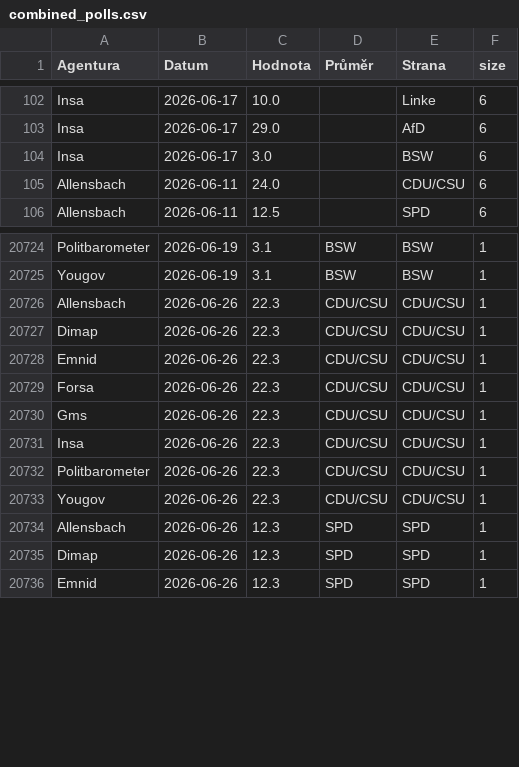
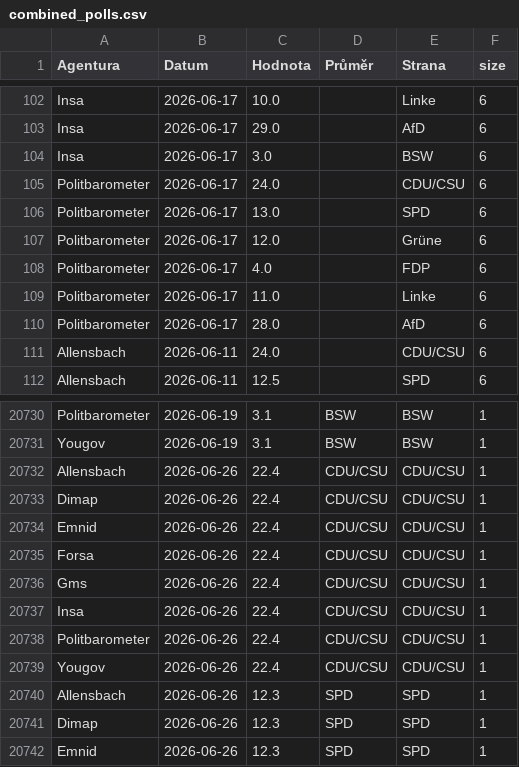
Before and after one commit to michalskop/elections-2025, a CSV file: de2025/combined_polls.csv, drawn as a sheet; only a part is shown, gaps mark what is left out; the diff covers the shown part only.

```diff
--- a/de2025/combined_polls.csv
+++ b/de2025/combined_polls.csv
@@ -104,2 +104,8 @@ Insa,2026-06-17,29.0,,AfD,6
 Insa,2026-06-17,3.0,,BSW,6
+Politbarometer,2026-06-17,24.0,,CDU/CSU,6
+Politbarometer,2026-06-17,13.0,,SPD,6
+Politbarometer,2026-06-17,12.0,,Grüne,6
+Politbarometer,2026-06-17,4.0,,FDP,6
+Politbarometer,2026-06-17,11.0,,Linke,6
+Politbarometer,2026-06-17,28.0,,AfD,6
 Allensbach,2026-06-11,24.0,,CDU/CSU,6
@@ -20725,10 +20731,10 @@ Politbarometer,2026-06-19,3.1,BSW,BSW,1
 Yougov,2026-06-19,3.1,BSW,BSW,1
-Allensbach,2026-06-26,22.3,CDU/CSU,CDU/CSU,1
-Dimap,2026-06-26,22.3,CDU/CSU,CDU/CSU,1
-Emnid,2026-06-26,22.3,CDU/CSU,CDU/CSU,1
-Forsa,2026-06-26,22.3,CDU/CSU,CDU/CSU,1
-Gms,2026-06-26,22.3,CDU/CSU,CDU/CSU,1
-Insa,2026-06-26,22.3,CDU/CSU,CDU/CSU,1
-Politbarometer,2026-06-26,22.3,CDU/CSU,CDU/CSU,1
-Yougov,2026-06-26,22.3,CDU/CSU,CDU/CSU,1
+Allensbach,2026-06-26,22.4,CDU/CSU,CDU/CSU,1
+Dimap,2026-06-26,22.4,CDU/CSU,CDU/CSU,1
+Emnid,2026-06-26,22.4,CDU/CSU,CDU/CSU,1
+Forsa,2026-06-26,22.4,CDU/CSU,CDU/CSU,1
+Gms,2026-06-26,22.4,CDU/CSU,CDU/CSU,1
+Insa,2026-06-26,22.4,CDU/CSU,CDU/CSU,1
+Politbarometer,2026-06-26,22.4,CDU/CSU,CDU/CSU,1
+Yougov,2026-06-26,22.4,CDU/CSU,CDU/CSU,1
 Allensbach,2026-06-26,12.3,SPD,SPD,1
```
Also changed, not shown: 72 edited cells elsewhere in this file, de2025/german_polls.csv, de2025/german_polls_weighted.csv.
